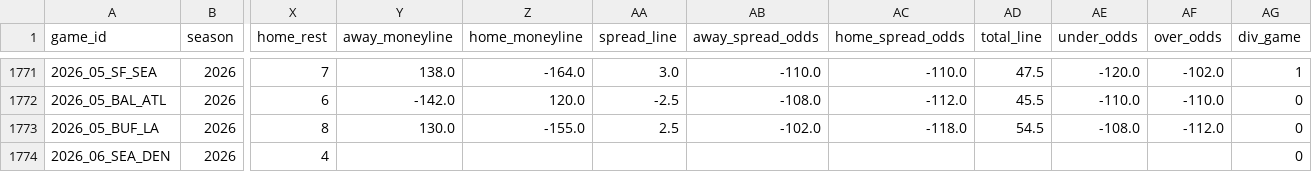
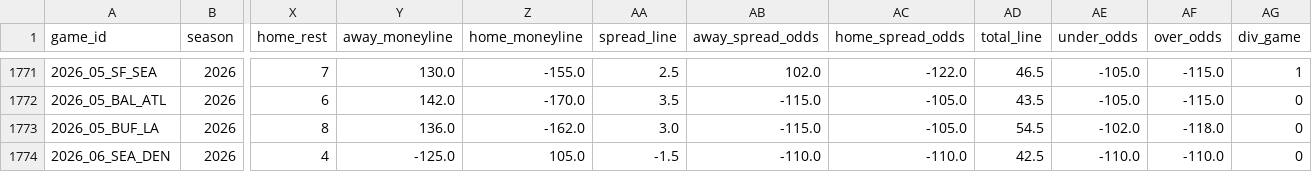
Before and after one commit to bestoddspredictions-web/nfl-predictions, a CSV file: data_files/nfl_games_historical.csv, drawn as a sheet; only a part is shown, gaps mark what is left out; the diff covers the shown part only; the diff names each change by its address in the sheet, - before the commit and + after, or states it on an @@ line.

```diff
--- a/data_files/nfl_games_historical.csv
+++ b/data_files/nfl_games_historical.csv
-Y1771 (away_moneyline): 138.0
+Y1771 (away_moneyline): 130.0
-Z1771 (home_moneyline): -164.0
+Z1771 (home_moneyline): -155.0
-AA1771 (spread_line): 3.0
+AA1771 (spread_line): 2.5
-AB1771 (away_spread_odds): -110.0
+AB1771 (away_spread_odds): 102.0
-AC1771 (home_spread_odds): -110.0
+AC1771 (home_spread_odds): -122.0
-AD1771 (total_line): 47.5
+AD1771 (total_line): 46.5
-AE1771 (under_odds): -120.0
+AE1771 (under_odds): -105.0
-AF1771 (over_odds): -102.0
+AF1771 (over_odds): -115.0
-Y1772 (away_moneyline): -142.0
+Y1772 (away_moneyline): 142.0
-Z1772 (home_moneyline): 120.0
+Z1772 (home_moneyline): -170.0
-AA1772 (spread_line): -2.5
+AA1772 (spread_line): 3.5
-AB1772 (away_spread_odds): -108.0
+AB1772 (away_spread_odds): -115.0
-AC1772 (home_spread_odds): -112.0
+AC1772 (home_spread_odds): -105.0
-AD1772 (total_line): 45.5
+AD1772 (total_line): 43.5
-AE1772 (under_odds): -110.0
+AE1772 (under_odds): -105.0
-AF1772 (over_odds): -110.0
+AF1772 (over_odds): -115.0
-Y1773 (away_moneyline): 130.0
+Y1773 (away_moneyline): 136.0
-Z1773 (home_moneyline): -155.0
+Z1773 (home_moneyline): -162.0
-AA1773 (spread_line): 2.5
+AA1773 (spread_line): 3.0
-AB1773 (away_spread_odds): -102.0
+AB1773 (away_spread_odds): -115.0
-AC1773 (home_spread_odds): -118.0
+AC1773 (home_spread_odds): -105.0
-AE1773 (under_odds): -108.0
+AE1773 (under_odds): -102.0
-AF1773 (over_odds): -112.0
+AF1773 (over_odds): -118.0
-Y1774 (away_moneyline): (empty)
+Y1774 (away_moneyline): -125.0
-Z1774 (home_moneyline): (empty)
+Z1774 (home_moneyline): 105.0
-AA1774 (spread_line): (empty)
+AA1774 (spread_line): -1.5
-AB1774 (away_spread_odds): (empty)
+AB1774 (away_spread_odds): -110.0
-AC1774 (home_spread_odds): (empty)
+AC1774 (home_spread_odds): -110.0
-AD1774 (total_line): (empty)
+AD1774 (total_line): 42.5
-AE1774 (under_odds): (empty)
+AE1774 (under_odds): -110.0
-AF1774 (over_odds): (empty)
+AF1774 (over_odds): -110.0
```
Also changed, not shown: 164 edited cells elsewhere in this file, data_files/espn_injuries.csv, data_files/model_feature_importances.csv, 4 other files.
